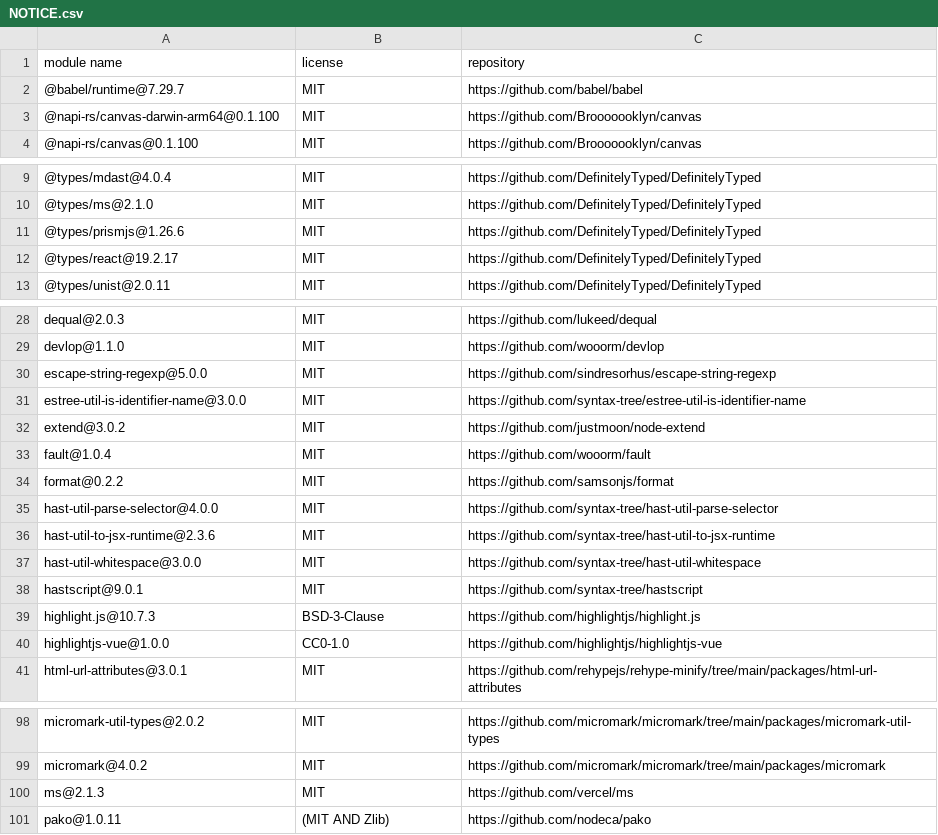
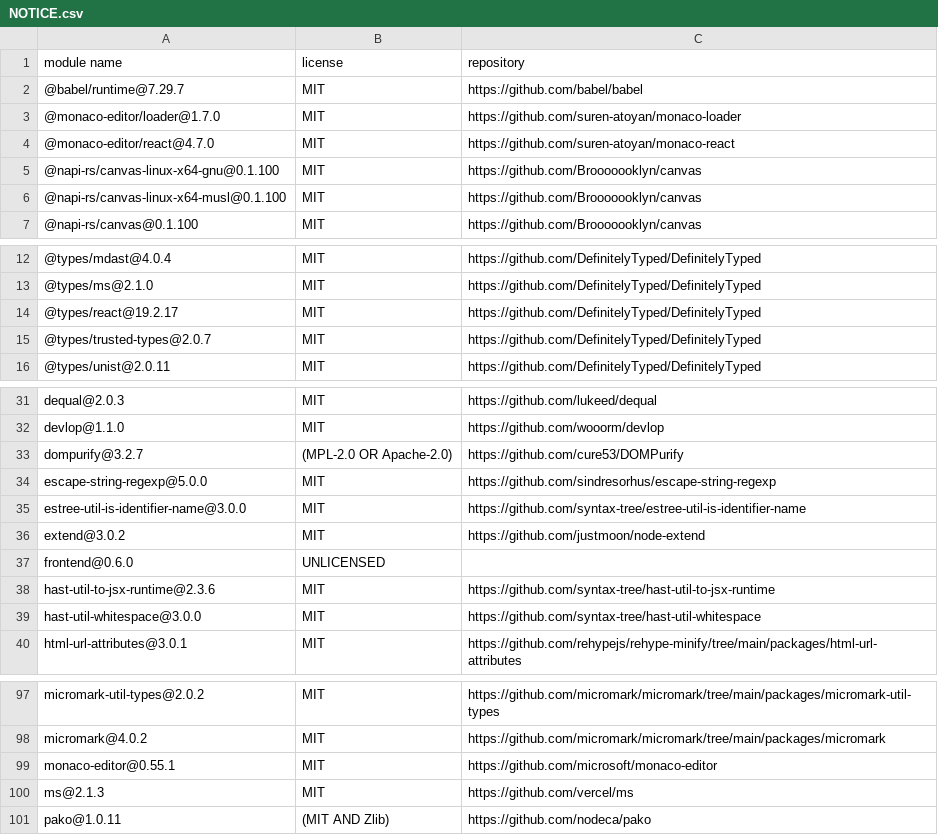
Before and after one commit to ZhimingYe/filebox, a CSV file: frontend/NOTICE.csv, drawn as a sheet; only a part is shown, gaps mark what is left out; the diff covers the shown part only.

```diff
--- a/frontend/NOTICE.csv
+++ b/frontend/NOTICE.csv
@@ -2,3 +2,6 @@
 "@babel/runtime@7.29.7","MIT","https://github.com/babel/babel"
-"@napi-rs/canvas-darwin-arm64@0.1.100","MIT","https://github.com/Brooooooklyn/canvas"
+"@monaco-editor/loader@1.7.0","MIT","https://github.com/suren-atoyan/monaco-loader"
+"@monaco-editor/react@4.7.0","MIT","https://github.com/suren-atoyan/monaco-react"
+"@napi-rs/canvas-linux-x64-gnu@0.1.100","MIT","https://github.com/Brooooooklyn/canvas"
+"@napi-rs/canvas-linux-x64-musl@0.1.100","MIT","https://github.com/Brooooooklyn/canvas"
 "@napi-rs/canvas@0.1.100","MIT","https://github.com/Brooooooklyn/canvas"
@@ -10,4 +13,4 @@
 "@types/ms@2.1.0","MIT","https://github.com/DefinitelyTyped/DefinitelyTyped"
-"@types/prismjs@1.26.6","MIT","https://github.com/DefinitelyTyped/DefinitelyTyped"
 "@types/react@19.2.17","MIT","https://github.com/DefinitelyTyped/DefinitelyTyped"
+"@types/trusted-types@2.0.7","MIT","https://github.com/DefinitelyTyped/DefinitelyTyped"
 "@types/unist@2.0.11","MIT","https://github.com/DefinitelyTyped/DefinitelyTyped"
@@ -29,2 +32,3 @@
 "devlop@1.1.0","MIT","https://github.com/wooorm/devlop"
+"dompurify@3.2.7","(MPL-2.0 OR Apache-2.0)","https://github.com/cure53/DOMPurify"
 "escape-string-regexp@5.0.0","MIT","https://github.com/sindresorhus/escape-string-regexp"
@@ -32,10 +36,5 @@
 "extend@3.0.2","MIT","https://github.com/justmoon/node-extend"
-"fault@1.0.4","MIT","https://github.com/wooorm/fault"
-"format@0.2.2","MIT","https://github.com/samsonjs/format"
-"hast-util-parse-selector@4.0.0","MIT","https://github.com/syntax-tree/hast-util-parse-selector"
+"frontend@0.6.0","UNLICENSED",""
 "hast-util-to-jsx-runtime@2.3.6","MIT","https://github.com/syntax-tree/hast-util-to-jsx-runtime"
 "hast-util-whitespace@3.0.0","MIT","https://github.com/syntax-tree/hast-util-whitespace"
-"hastscript@9.0.1","MIT","https://github.com/syntax-tree/hastscript"
-"highlight.js@10.7.3","BSD-3-Clause","https://github.com/highlightjs/highlight.js"
-"highlightjs-vue@1.0.0","CC0-1.0","https://github.com/highlightjs/highlightjs-vue"
 "html-url-attributes@3.0.1","MIT","https://github.com/rehypejs/rehype-minify/tree/main/packages/html-url-attributes"
@@ -99,2 +98,3 @@
 "micromark@4.0.2","MIT","https://github.com/micromark/micromark/tree/main/packages/micromark"
+"monaco-editor@0.55.1","MIT","https://github.com/microsoft/monaco-editor"
 "ms@2.1.3","MIT","https://github.com/vercel/ms"
```
Also changed, not shown: 2 added rows and 4 removed rows elsewhere in this file, 12 other files.
